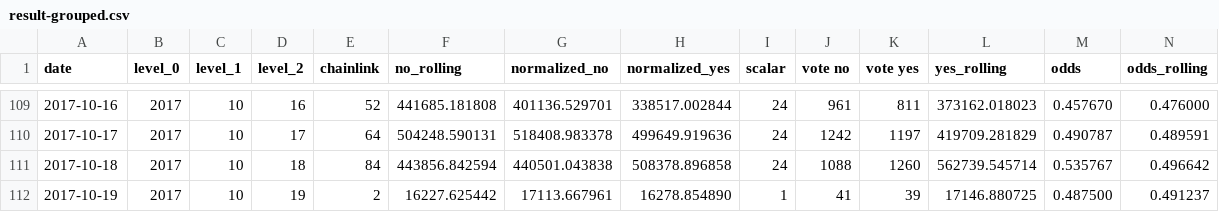
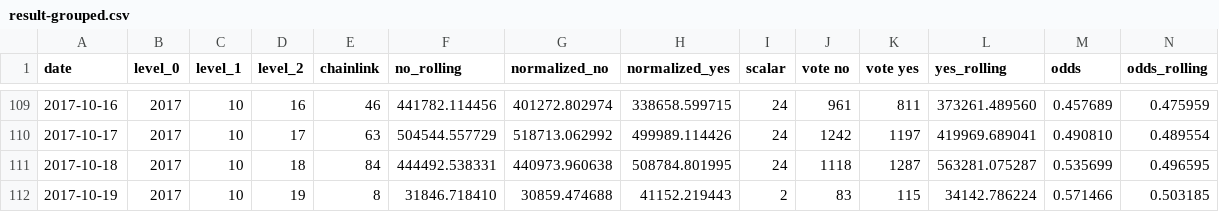
Before and after one commit to pboulus/pboulus.github.io, a CSV file: app/result-grouped.csv, drawn as a sheet; only a part is shown, gaps mark what is left out; the diff covers the shown part only.

```diff
--- a/app/result-grouped.csv
+++ b/app/result-grouped.csv
@@ -109,4 +109,4 @@ date,level_0,level_1,level_2,chainlink,no_rolling,normalized_no,normalized_yes,s
-2017-10-16,2017,10,16,52,441685.181808,401136.529701,338517.002844,24,961,811,373162.018023,0.457670,0.476000
-2017-10-17,2017,10,17,64,504248.590131,518408.983378,499649.919636,24,1242,1197,419709.281829,0.490787,0.489591
-2017-10-18,2017,10,18,84,443856.842594,440501.043838,508378.896858,24,1088,1260,562739.545714,0.535767,0.496642
-2017-10-19,2017,10,19,2,16227.625442,17113.667961,16278.854890,1,41,39,17146.880725,0.487500,0.491237
+2017-10-16,2017,10,16,46,441782.114456,401272.802974,338658.599715,24,961,811,373261.489560,0.457689,0.475959
+2017-10-17,2017,10,17,63,504544.557729,518713.062992,499989.114426,24,1242,1197,419969.689041,0.490810,0.489554
+2017-10-18,2017,10,18,84,444492.538331,440973.960638,508784.801995,24,1118,1287,563281.075287,0.535699,0.496595
+2017-10-19,2017,10,19,8,31846.718410,30859.474688,41152.219443,2,83,115,34142.786224,0.571466,0.503185
```
Also changed, not shown: 28 edited cells elsewhere in this file, app/result.csv, 2 other files.
